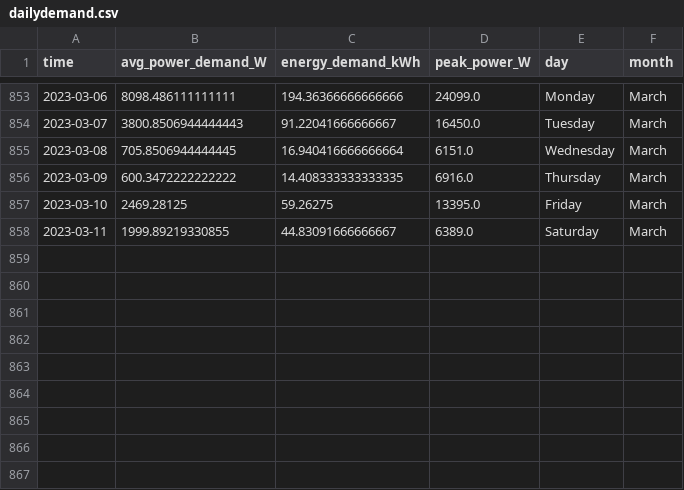
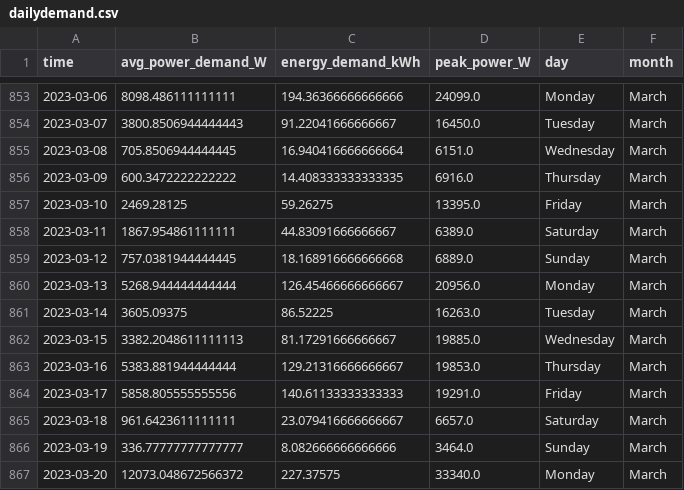
Before and after one commit to winston-edwin-chiong/slrpEV-data-dashboard, a CSV file: data/dailydemand.csv, drawn as a sheet; only a part is shown, gaps mark what is left out.

Commit message:
changed hover templates. adding hover for daily time series

```diff
--- a/data/dailydemand.csv
+++ b/data/dailydemand.csv
@@ -857,2 +857,11 @@ time,avg_power_demand_W,energy_demand_kWh,peak_power_W,day,month
 2023-03-10,2469.28125,59.26275,13395.0,Friday,March
-2023-03-11,1999.89219330855,44.83091666666667,6389.0,Saturday,March
+2023-03-11,1867.954861111111,44.83091666666667,6389.0,Saturday,March
+2023-03-12,757.0381944444445,18.168916666666668,6889.0,Sunday,March
+2023-03-13,5268.944444444444,126.45466666666667,20956.0,Monday,March
+2023-03-14,3605.09375,86.52225,16263.0,Tuesday,March
+2023-03-15,3382.2048611111113,81.17291666666667,19885.0,Wednesday,March
+2023-03-16,5383.881944444444,129.21316666666667,19853.0,Thursday,March
+2023-03-17,5858.805555555556,140.61133333333333,19291.0,Friday,March
+2023-03-18,961.6423611111111,23.079416666666667,6657.0,Saturday,March
+2023-03-19,336.77777777777777,8.082666666666666,3464.0,Sunday,March
+2023-03-20,12073.048672566372,227.37575,33340.0,Monday,March
```
Also changed, not shown: data/monthlydemand.csv, 8 other files.
